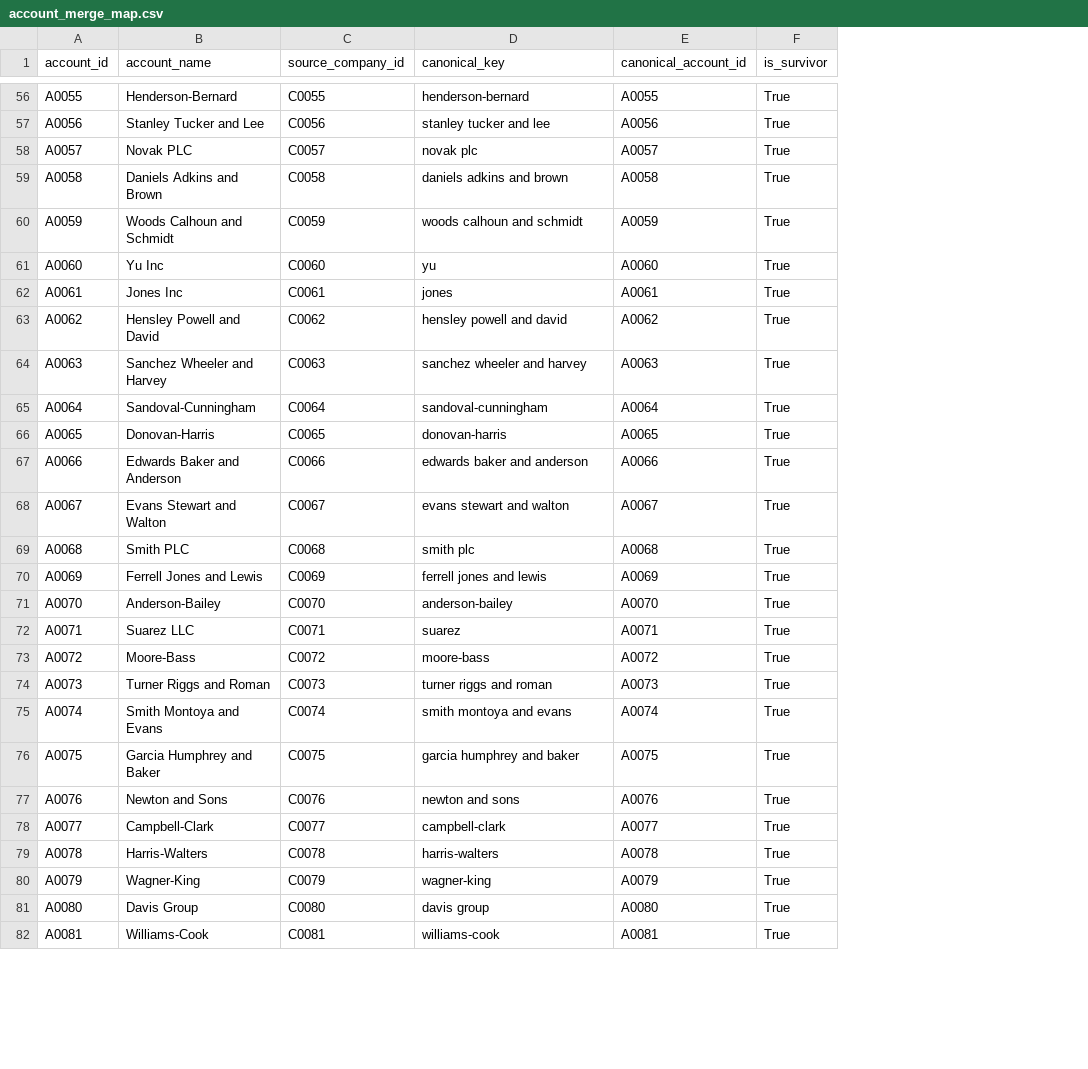
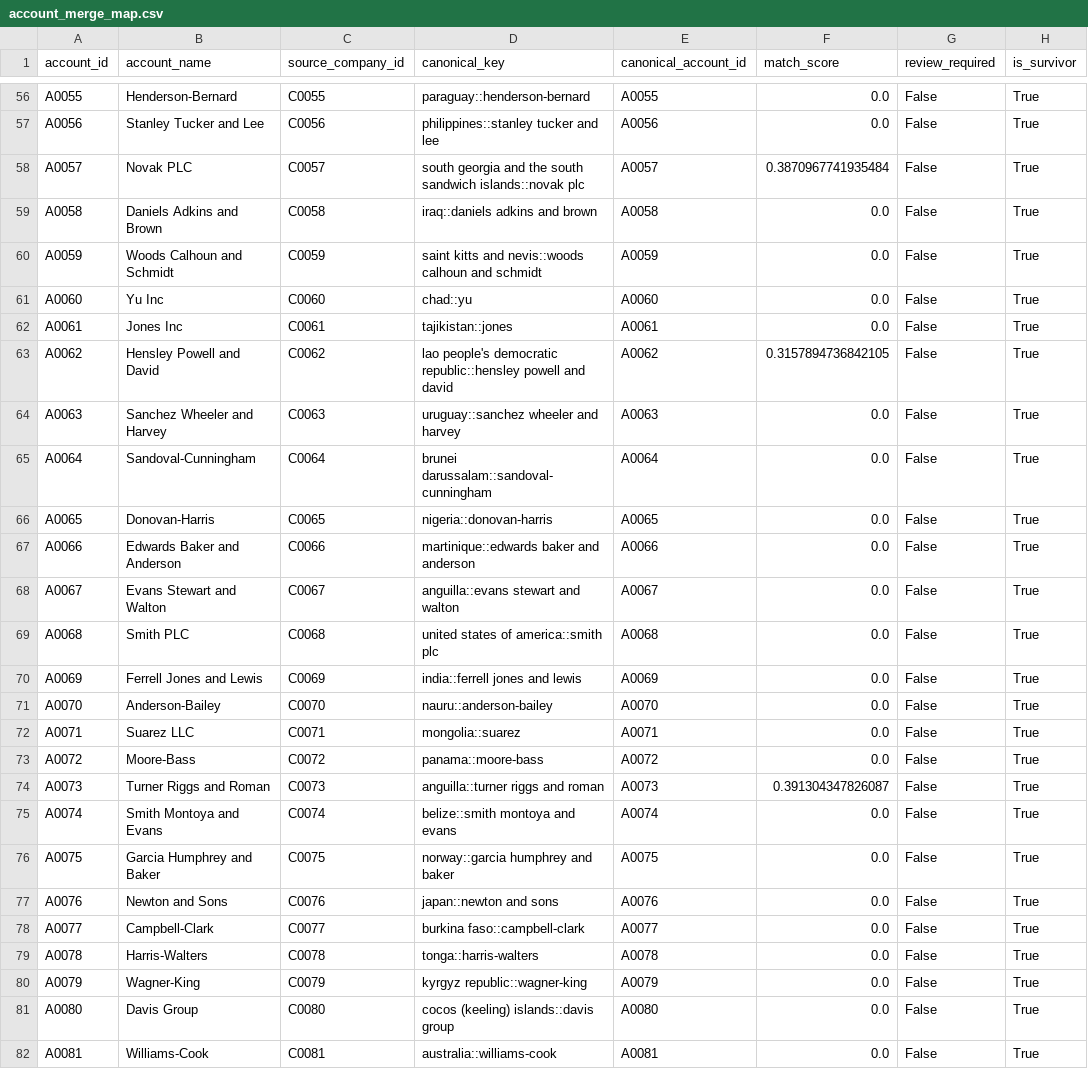
Before and after one commit to yashk511/crm-pipeline-hygiene-dashboard, a CSV file: clean/account_merge_map.csv, drawn as a sheet; only a part is shown, gaps mark what is left out; the diff covers the shown part only; the diff names each change by its address in the sheet, - before the commit and + after, or states it on an @@ line.

Commit message:
Improve deduplication with blocked matching

```diff
--- a/clean/account_merge_map.csv
+++ b/clean/account_merge_map.csv
+column F (match_score), rows 56-82: 0.0 | 0.0 | 0.3870967741935484 | 0.0 | 0.0 | 0.0 | 0.0 | 0.3157894736842105 | 0.0 | 0.0 | 0.0 | 0.0 | 0.0 | 0.0 | 0.0 | 0.0 | 0.0 | 0.0 | 0.391304347826087 | 0.0 | 0.0 | 0.0 | 0.0 | 0.0 | 0.0 | 0.0 | 0.0
+column G (review_required), rows 56-82: all False
-D56 (canonical_key): henderson-bernard
+D56 (canonical_key): paraguay::henderson-bernard
-D57 (canonical_key): stanley tucker and lee
+D57 (canonical_key): philippines::stanley tucker and lee
-D58 (canonical_key): novak plc
+D58 (canonical_key): south georgia and the south sandwich islands::novak plc
-D59 (canonical_key): daniels adkins and brown
+D59 (canonical_key): iraq::daniels adkins and brown
-D60 (canonical_key): woods calhoun and schmidt
+D60 (canonical_key): saint kitts and nevis::woods calhoun and schmidt
-D61 (canonical_key): yu
+D61 (canonical_key): chad::yu
-D62 (canonical_key): jones
+D62 (canonical_key): tajikistan::jones
-D63 (canonical_key): hensley powell and david
+D63 (canonical_key): lao people's democratic republic::hensley powell and david
-D64 (canonical_key): sanchez wheeler and harvey
+D64 (canonical_key): uruguay::sanchez wheeler and harvey
-D65 (canonical_key): sandoval-cunningham
+D65 (canonical_key): brunei darussalam::sandoval-cunningham
-D66 (canonical_key): donovan-harris
+D66 (canonical_key): nigeria::donovan-harris
-D67 (canonical_key): edwards baker and anderson
+D67 (canonical_key): martinique::edwards baker and anderson
-D68 (canonical_key): evans stewart and walton
+D68 (canonical_key): anguilla::evans stewart and walton
-D69 (canonical_key): smith plc
+D69 (canonical_key): united states of america::smith plc
-D70 (canonical_key): ferrell jones and lewis
+D70 (canonical_key): india::ferrell jones and lewis
-D71 (canonical_key): anderson-bailey
+D71 (canonical_key): nauru::anderson-bailey
-D72 (canonical_key): suarez
+D72 (canonical_key): mongolia::suarez
-D73 (canonical_key): moore-bass
+D73 (canonical_key): panama::moore-bass
-D74 (canonical_key): turner riggs and roman
+D74 (canonical_key): anguilla::turner riggs and roman
-D75 (canonical_key): smith montoya and evans
+D75 (canonical_key): belize::smith montoya and evans
-D76 (canonical_key): garcia humphrey and baker
+D76 (canonical_key): norway::garcia humphrey and baker
-D77 (canonical_key): newton and sons
+D77 (canonical_key): japan::newton and sons
-D78 (canonical_key): campbell-clark
+D78 (canonical_key): burkina faso::campbell-clark
-D79 (canonical_key): harris-walters
+D79 (canonical_key): tonga::harris-walters
-D80 (canonical_key): wagner-king
+D80 (canonical_key): kyrgyz republic::wagner-king
-D81 (canonical_key): davis group
+D81 (canonical_key): cocos (keeling) islands::davis group
-D82 (canonical_key): williams-cook
+D82 (canonical_key): australia::williams-cook
```
Also changed, not shown: 156 edited cells elsewhere in this file, clean/dim_accounts.csv, clean/fact_opportunities.csv, 9 other files.
